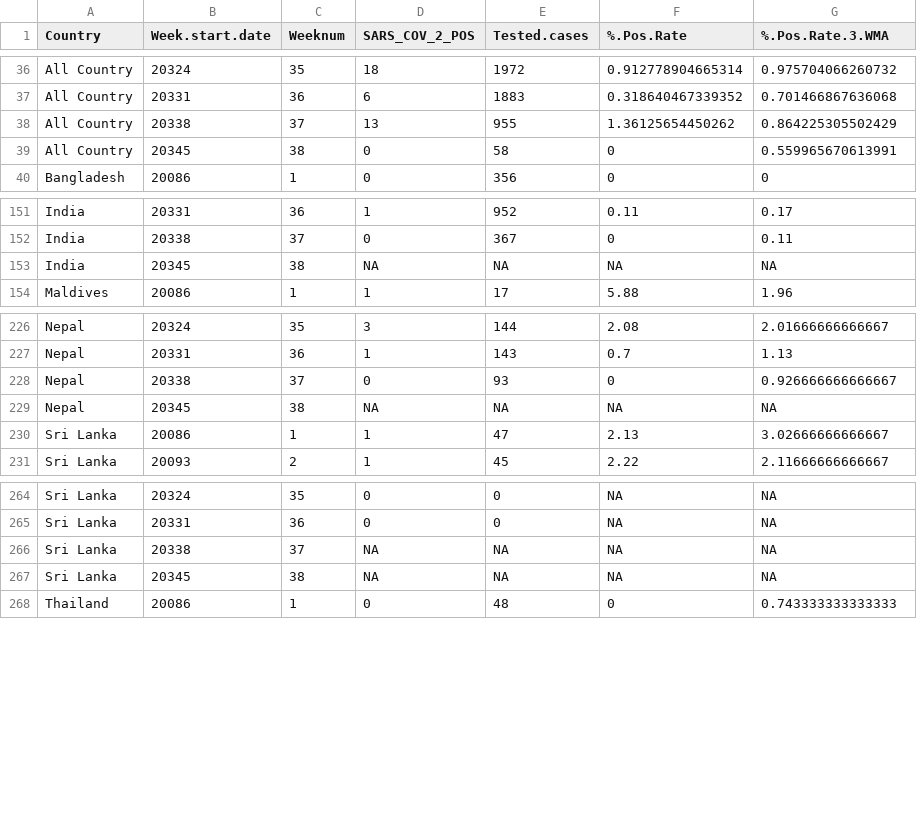
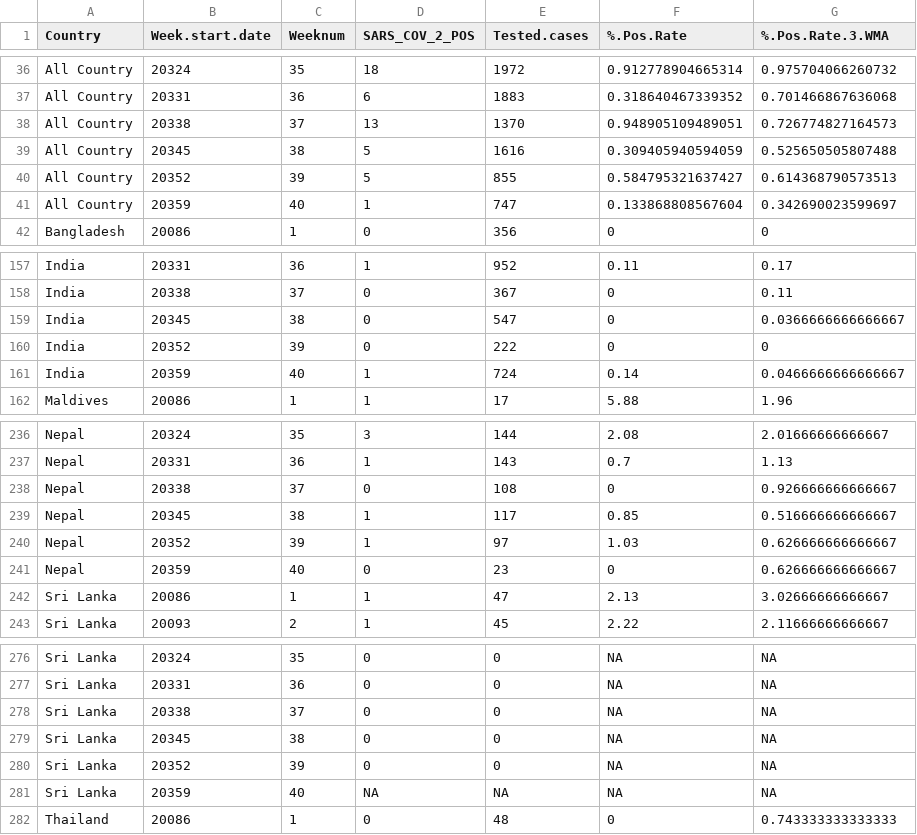
Before and after one commit to Dhihram/WHO_SEAR, a CSV file: Dat/covid_sentinel.csv, drawn as a sheet; only a part is shown, gaps mark what is left out; the diff covers the shown part only.

Commit message:
covid sentinel 13102025

```diff
--- a/Dat/covid_sentinel.csv
+++ b/Dat/covid_sentinel.csv
@@ -37,4 +37,6 @@
 "All Country",20331,36,6,1883,0.318640467339352,0.701466867636068
-"All Country",20338,37,13,955,1.36125654450262,0.864225305502429
-"All Country",20345,38,0,58,0,0.559965670613991
+"All Country",20338,37,13,1370,0.948905109489051,0.726774827164573
+"All Country",20345,38,5,1616,0.309405940594059,0.525650505807488
+"All Country",20352,39,5,855,0.584795321637427,0.614368790573513
+"All Country",20359,40,1,747,0.133868808567604,0.342690023599697
 "Bangladesh",20086,1,0,356,0,0
@@ -152,3 +158,5 @@
 "India",20338,37,0,367,0,0.11
-"India",20345,38,NA,NA,NA,NA
+"India",20345,38,0,547,0,0.0366666666666667
+"India",20352,39,0,222,0,0
+"India",20359,40,1,724,0.14,0.0466666666666667
 "Maldives",20086,1,1,17,5.88,1.96
@@ -227,4 +237,6 @@
 "Nepal",20331,36,1,143,0.7,1.13
-"Nepal",20338,37,0,93,0,0.926666666666667
-"Nepal",20345,38,NA,NA,NA,NA
+"Nepal",20338,37,0,108,0,0.926666666666667
+"Nepal",20345,38,1,117,0.85,0.516666666666667
+"Nepal",20352,39,1,97,1.03,0.626666666666667
+"Nepal",20359,40,0,23,0,0.626666666666667
 "Sri Lanka",20086,1,1,47,2.13,3.02666666666667
@@ -265,4 +277,6 @@
 "Sri Lanka",20331,36,0,0,NA,NA
-"Sri Lanka",20338,37,NA,NA,NA,NA
-"Sri Lanka",20345,38,NA,NA,NA,NA
+"Sri Lanka",20338,37,0,0,NA,NA
+"Sri Lanka",20345,38,0,0,NA,NA
+"Sri Lanka",20352,39,0,0,NA,NA
+"Sri Lanka",20359,40,NA,NA,NA,NA
 "Thailand",20086,1,0,48,0,0.743333333333333
```
Also changed, not shown: 10 added rows and 7 edited cells elsewhere in this file.
